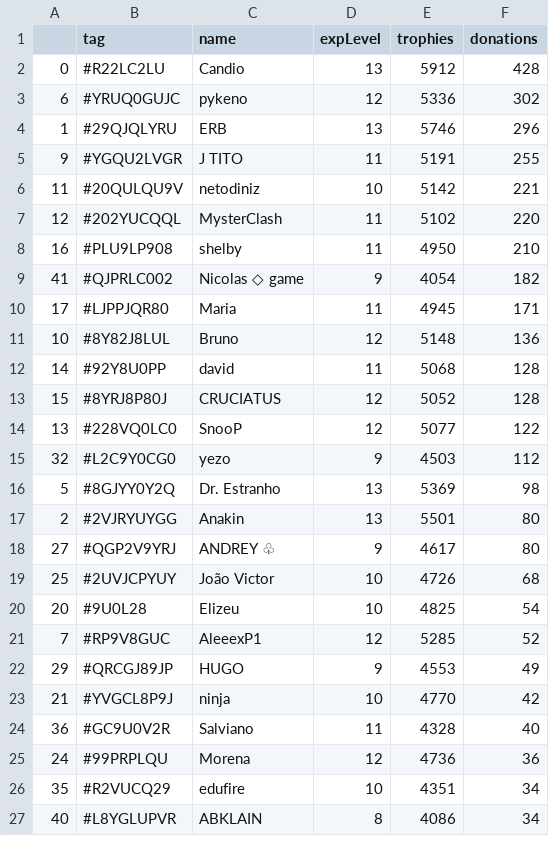
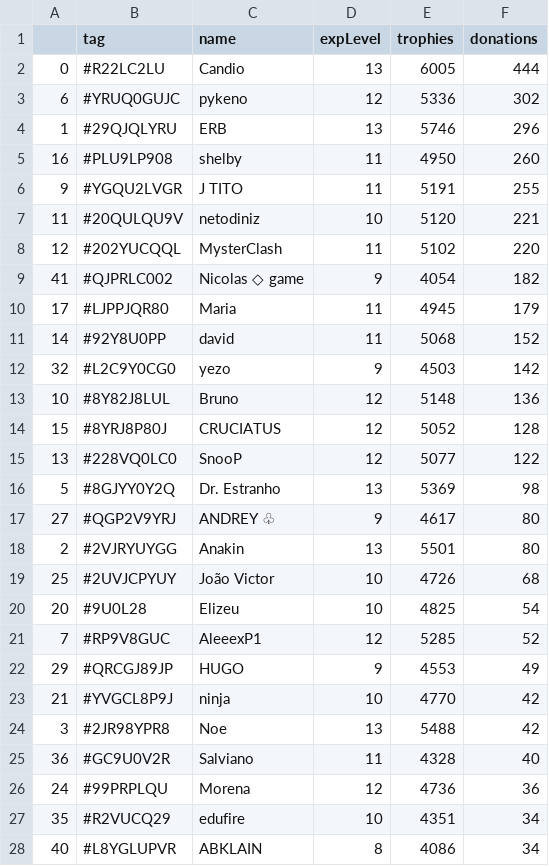
Before and after one commit to Brunopbb/APIClashRoyale, a CSV file: Members.csv, drawn as a sheet; only a part is shown; the diff covers the shown part only.

Commit message:
Atualização

```diff
--- a/Members.csv
+++ b/Members.csv
@@ -1,19 +1,19 @@
 ,tag,name,expLevel,trophies,donations
-0,#R22LC2LU,Candio,13,5912,428
+0,#R22LC2LU,Candio,13,6005,444
 6,#YRUQ0GUJC,pykeno,12,5336,302
 1,#29QJQLYRU,ERB,13,5746,296
+16,#PLU9LP908,shelby,11,4950,260
 9,#YGQU2LVGR,J TITO,11,5191,255
-11,#20QULQU9V,netodiniz,10,5142,221
+11,#20QULQU9V,netodiniz,10,5120,221
 12,#202YUCQQL,MysterClash,11,5102,220
-16,#PLU9LP908,shelby,11,4950,210
 41,#QJPRLC002,Nicolas ◇ game,9,4054,182
-17,#LJPPJQR80,Maria,11,4945,171
+17,#LJPPJQR80,Maria,11,4945,179
+14,#92Y8U0PP,david,11,5068,152
+32,#L2C9Y0CG0,yezo,9,4503,142
 10,#8Y82J8LUL,Bruno,12,5148,136
-14,#92Y8U0PP,david,11,5068,128
 15,#8YRJ8P80J,CRUCIATUS,12,5052,128
 13,#228VQ0LC0,SnooP,12,5077,122
-32,#L2C9Y0CG0,yezo,9,4503,112
 5,#8GJYY0Y2Q,Dr. Estranho,13,5369,98
+27,#QGP2V9YRJ,ANDREY ♧,9,4617,80
 2,#2VJRYUYGG,Anakin,13,5501,80
-27,#QGP2V9YRJ,ANDREY ♧,9,4617,80
 25,#2UVJCPYUY,João Victor,10,4726,68
@@ -23,2 +23,3 @@
 21,#YVGCL8P9J,ninja,10,4770,42
+3,#2JR98YPR8,Noe,13,5488,42
 36,#GC9U0V2R,Salviano,11,4328,40
```
Also changed, not shown: 2 added rows, 3 removed rows, 4 moved rows and 2 edited cells elsewhere in this file.
